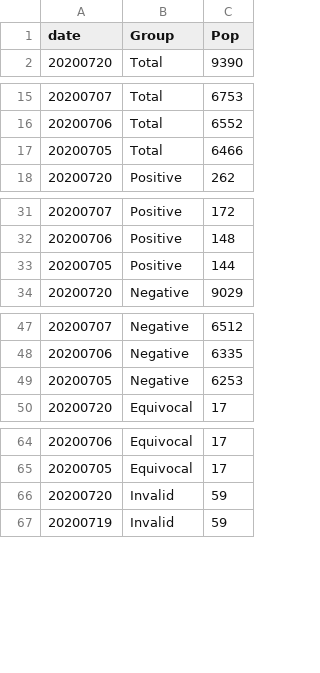
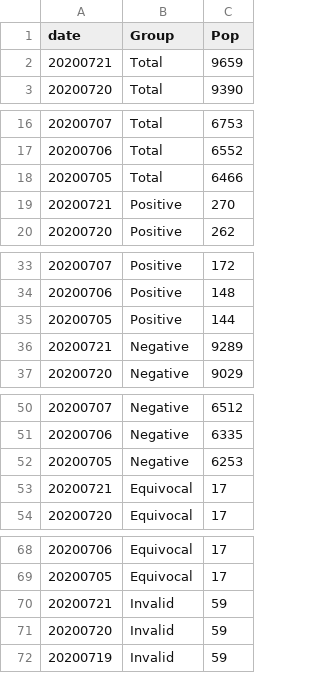
Before and after one commit to jmbangate/jmbangate.github.io, a CSV file: covid/BicolR5TotalTestDoneCSV.csv, drawn as a sheet; only a part is shown, gaps mark what is left out.

```diff
--- a/covid/BicolR5TotalTestDoneCSV.csv
+++ b/covid/BicolR5TotalTestDoneCSV.csv
@@ -1,2 +1,3 @@
 date,Group,Pop
+20200721,Total,9659
 20200720,Total,9390
@@ -17,2 +18,3 @@ date,Group,Pop
 20200705,Total,6466
+20200721,Positive,270
 20200720,Positive,262
@@ -33,2 +35,3 @@ date,Group,Pop
 20200705,Positive,144
+20200721,Negative,9289
 20200720,Negative,9029
@@ -49,2 +52,3 @@ date,Group,Pop
 20200705,Negative,6253
+20200721,Equivocal,17
 20200720,Equivocal,17
@@ -65,2 +69,3 @@ date,Group,Pop
 20200705,Equivocal,17
+20200721,Invalid,59
 20200720,Invalid,59
```
Also changed, not shown: covid/BicolR5BedMechVentCapacityCSV.csv, covid/BicolR5BedMechVentPctUtilisedCSV.csv.
